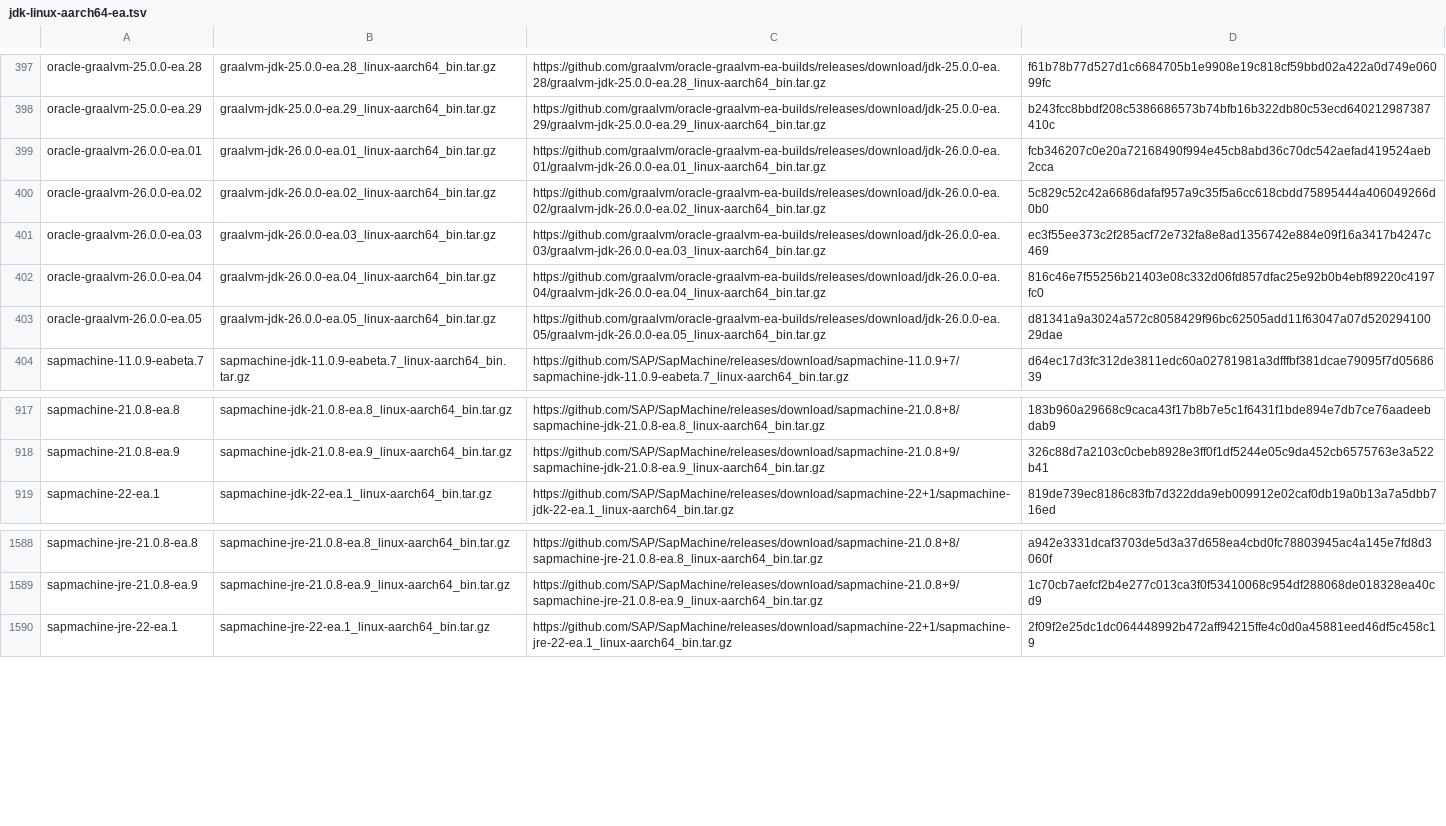
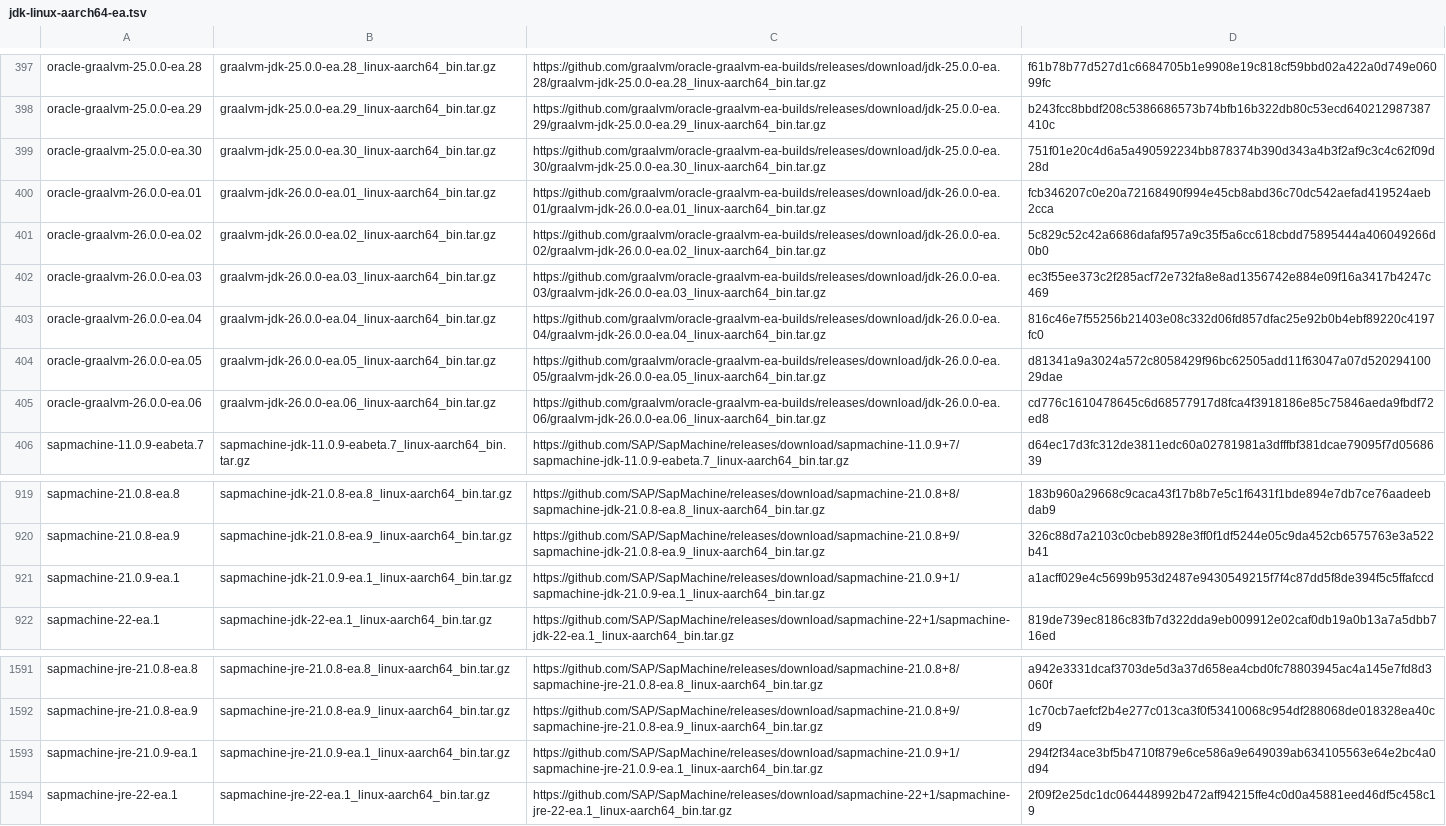
Before and after one commit to halcyon/asdf-java, a TSV file: data/jdk-linux-aarch64-ea.tsv, drawn as a sheet; only a part is shown, gaps mark what is left out; the diff names each change by its address in the sheet, - before the commit and + after, or states it on an @@ line.

```diff
--- a/data/jdk-linux-aarch64-ea.tsv
+++ b/data/jdk-linux-aarch64-ea.tsv
+row 399: oracle-graalvm-25.0.0-ea.30 | graalvm-jdk-25.0.0-ea.30_linux-aarch64_bin.tar.gz | https://github.com/graalvm/oracle-graalvm-ea-builds/releases/download/jdk-25.0.0-ea.30/graalvm-jdk-25.0.0-ea.30_linux-aarch64_bin.tar.gz | 751f01e20c4d6a5a490592234bb878374b390d343a4b3f2af9c3c4c62f09d28d
+row 405: oracle-graalvm-26.0.0-ea.06 | graalvm-jdk-26.0.0-ea.06_linux-aarch64_bin.tar.gz | https://github.com/graalvm/oracle-graalvm-ea-builds/releases/download/jdk-26.0.0-ea.06/graalvm-jdk-26.0.0-ea.06_linux-aarch64_bin.tar.gz | cd776c1610478645c6d68577917d8fca4f3918186e85c75846aeda9fbdf72ed8
+row 921: sapmachine-21.0.9-ea.1 | sapmachine-jdk-21.0.9-ea.1_linux-aarch64_bin.tar.gz | https://github.com/SAP/SapMachine/releases/download/sapmachine-21.0.9+1/sapmachine-jdk-21.0.9-ea.1_linux-aarch64_bin.tar.gz | a1acff029e4c5699b953d2487e9430549215f7f4c87dd5f8de394f5c5ffafccd
+row 1593: sapmachine-jre-21.0.9-ea.1 | sapmachine-jre-21.0.9-ea.1_linux-aarch64_bin.tar.gz | https://github.com/SAP/SapMachine/releases/download/sapmachine-21.0.9+1/sapmachine-jre-21.0.9-ea.1_linux-aarch64_bin.tar.gz | 294f2f34ace3bf5b4710f879e6ce586a9e649039ab634105563e64e2bc4a0d94
```
Also changed, not shown: data/jdk-linux-x86_64-ea.tsv, data/jdk-macosx-aarch64-ea.tsv, 9 other files.
